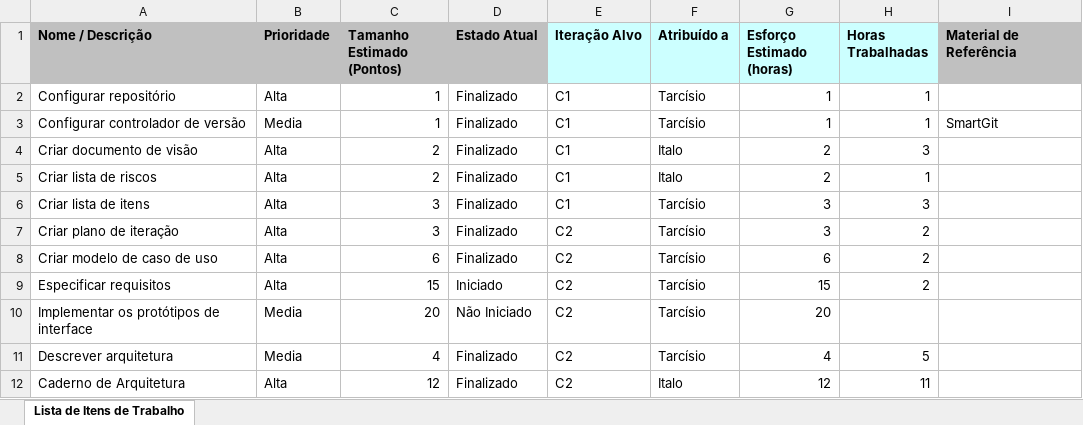
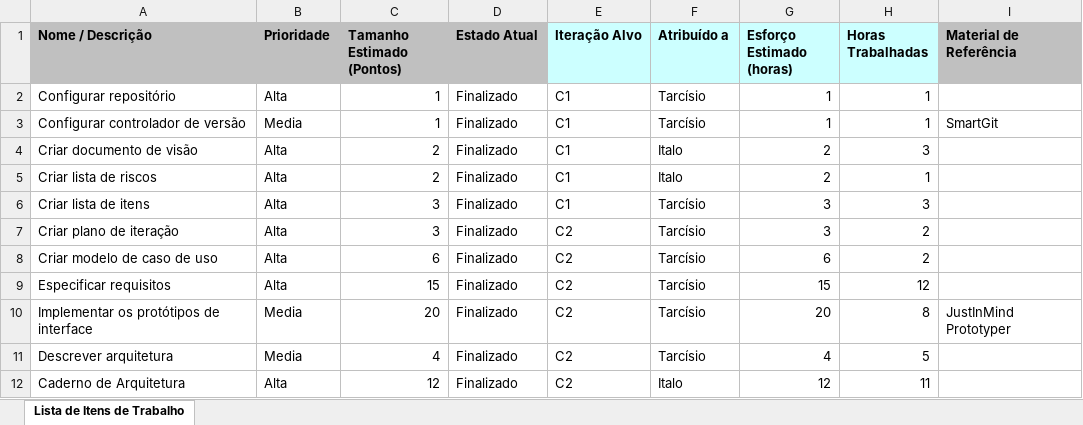
Before and after one commit to tdex/cmproject, an Excel workbook: planejamento/CM_Lista_Itens.xlsx, sheet Lista de Itens de Trabalho, drawn as a sheet; values as stored, in another font and other column widths than the file's, no borders; the diff names each change by its address in the sheet, - before the commit and + after, or states it on an @@ line.

Commit message:
Finalização de iteração

```diff
--- a/planejamento/CM_Lista_Itens.xlsx (sheet Lista de Itens de Trabalho)
+++ b/planejamento/CM_Lista_Itens.xlsx (sheet Lista de Itens de Trabalho)
-D9 (Estado Atual): Iniciado
+D9 (Estado Atual): Finalizado
-H9 (Horas Trabalhadas): 2
+H9 (Horas Trabalhadas): 12
-D10 (Estado Atual): Não Iniciado
+D10 (Estado Atual): Finalizado
-H10 (Horas Trabalhadas): (empty)
+H10 (Horas Trabalhadas): 8
-I10 (Material de Referência): (empty)
+I10 (Material de Referência): JustInMind Prototyper
```
Also changed, not shown: 2 other files.
